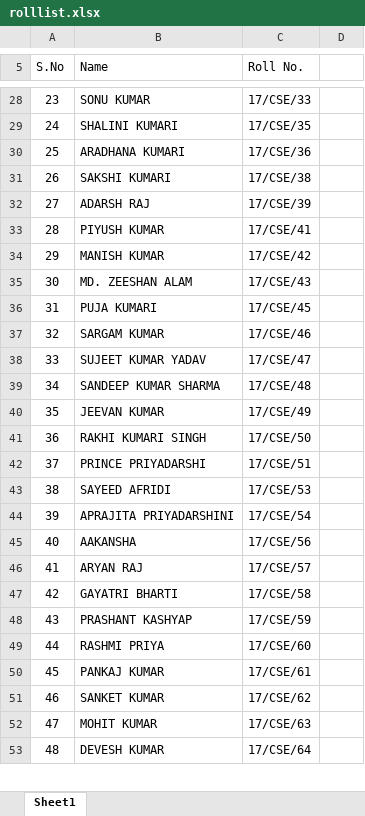
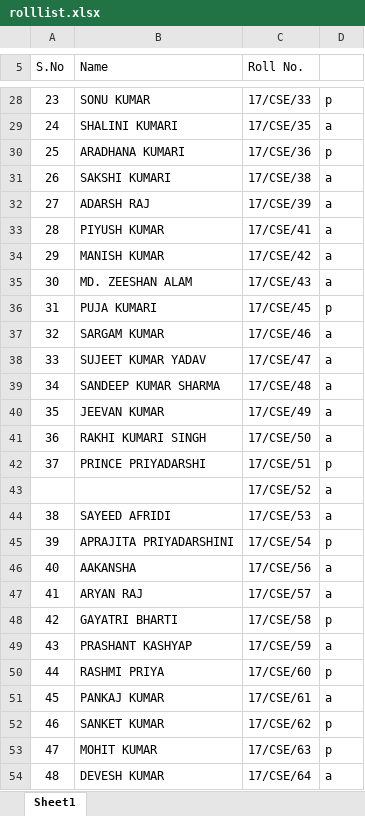
Before and after one commit to dhruba18/dhruba18.github.io, an Excel workbook: rolllist.xlsx, sheet Sheet1, drawn as a sheet; only a part is shown, gaps mark what is left out; values as stored, in another font and other column widths than the file's, no borders; addresses are those after the commit; the diff covers the shown part only; the diff names each change by its address in the sheet, - before the commit and + after, or states it on an @@ line.

```diff
--- a/rolllist.xlsx (sheet Sheet1)
+++ b/rolllist.xlsx (sheet Sheet1)
-D28: (empty)
+D28: p
-D29: (empty)
+D29: a
-D30: (empty)
+D30: p
-D31:D35: (empty)
+D31:D35: a
-D36: (empty)
+D36: p
-D37:D41: (empty)
+D37:D41: a
-D42: (empty)
+D42: p
+row 43:  |  | 17/CSE/52 | a
-D44: (empty)
+D44: a
-D45: (empty)
+D45: p
-D46:D47: (empty)
+D46:D47: a
-D48: (empty)
+D48: p
-D49: (empty)
+D49: a
-D50: (empty)
+D50: p
-D51: (empty)
+D51: a
-D52:D53: (empty)
+D52:D53: p
-D54: (empty)
+D54: a
```
Also changed, not shown: 5 added rows, 34 edited cells and merged cells elsewhere in this sheet.
